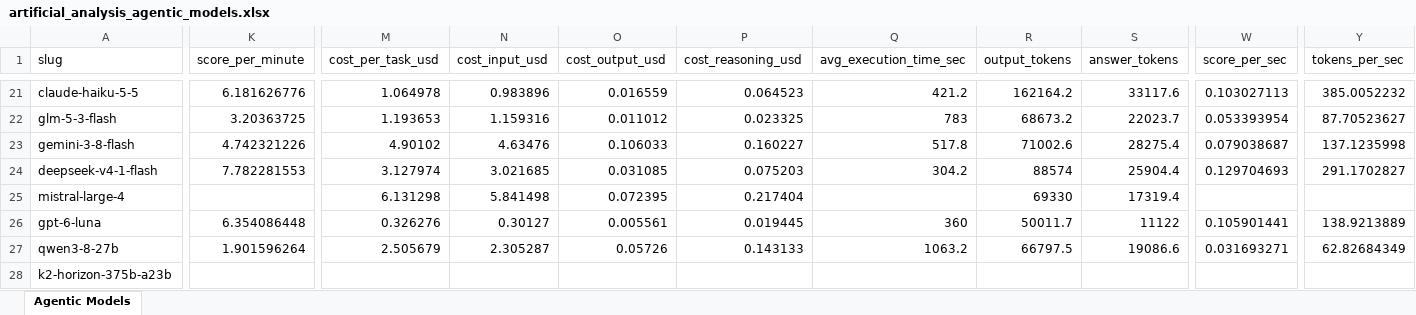
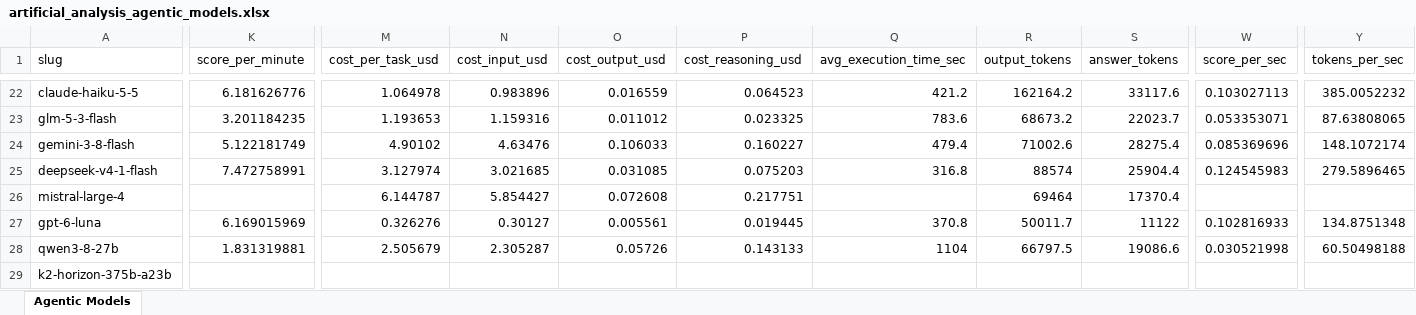
Before and after one commit to ons96/coding-agents-leaderboard, an Excel workbook: data/artificial_analysis_agentic_models.xlsx, sheet Agentic Models, drawn as a sheet; only a part is shown, gaps mark what is left out; values as stored, in another font and other column widths than the file's, no borders; addresses are those after the commit; the diff covers the shown part only; the diff names each change by its address in the sheet, - before the commit and + after, or states it on an @@ line.

```diff
--- a/data/artificial_analysis_agentic_models.xlsx (sheet Agentic Models)
+++ b/data/artificial_analysis_agentic_models.xlsx (sheet Agentic Models)
-K23 (score_per_minute): 3.20363725
+K23 (score_per_minute): 3.201184235
-Q23 (avg_execution_time_sec): 783
+Q23 (avg_execution_time_sec): 783.6
-W23 (score_per_sec): 0.053393954
+W23 (score_per_sec): 0.053353071
-Y23 (tokens_per_sec): 87.70523627
+Y23 (tokens_per_sec): 87.63808065
-K24 (score_per_minute): 4.742321226
+K24 (score_per_minute): 5.122181749
-Q24 (avg_execution_time_sec): 517.8
+Q24 (avg_execution_time_sec): 479.4
-W24 (score_per_sec): 0.079038687
+W24 (score_per_sec): 0.085369696
-Y24 (tokens_per_sec): 137.1235998
+Y24 (tokens_per_sec): 148.1072174
-K25 (score_per_minute): 7.782281553
+K25 (score_per_minute): 7.472758991
-Q25 (avg_execution_time_sec): 304.2
+Q25 (avg_execution_time_sec): 316.8
-W25 (score_per_sec): 0.129704693
+W25 (score_per_sec): 0.124545983
-Y25 (tokens_per_sec): 291.1702827
+Y25 (tokens_per_sec): 279.5896465
-M26 (cost_per_task_usd): 6.131298
+M26 (cost_per_task_usd): 6.144787
-N26 (cost_input_usd): 5.841498
+N26 (cost_input_usd): 5.854427
-O26 (cost_output_usd): 0.072395
+O26 (cost_output_usd): 0.072608
-P26 (cost_reasoning_usd): 0.217404
+P26 (cost_reasoning_usd): 0.217751
-R26 (output_tokens): 69330
+R26 (output_tokens): 69464
-S26 (answer_tokens): 17319.4
+S26 (answer_tokens): 17370.4
-K27 (score_per_minute): 6.354086448
+K27 (score_per_minute): 6.169015969
-Q27 (avg_execution_time_sec): 360
+Q27 (avg_execution_time_sec): 370.8
-W27 (score_per_sec): 0.105901441
+W27 (score_per_sec): 0.102816933
-Y27 (tokens_per_sec): 138.9213889
+Y27 (tokens_per_sec): 134.8751348
-K28 (score_per_minute): 1.901596264
+K28 (score_per_minute): 1.831319881
-Q28 (avg_execution_time_sec): 1063.2
+Q28 (avg_execution_time_sec): 1104
-W28 (score_per_sec): 0.031693271
+W28 (score_per_sec): 0.030521998
-Y28 (tokens_per_sec): 62.82684349
+Y28 (tokens_per_sec): 60.50498188
```
Also changed, not shown: 2 added rows, 1 removed row and 72 edited cells elsewhere in this sheet, data/artificial_analysis_coding_agents.xlsx, 14 other files.
